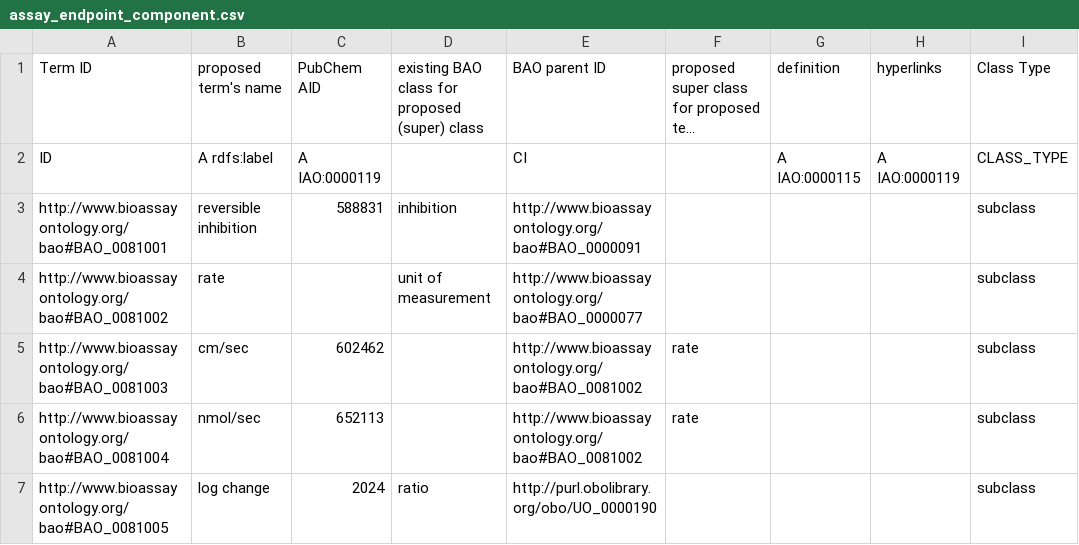
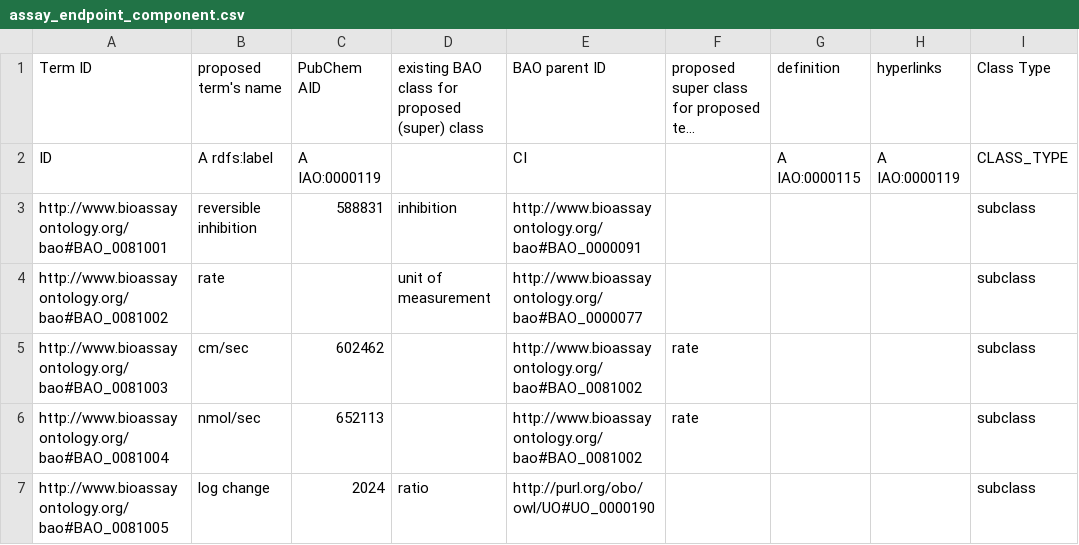
Before and after one commit to BioAssayOntology/BAO, a CSV file: BAOdev/OntoRatInputFiles/assay_endpoint_component.csv, drawn as a sheet; only a part is shown; long unchanged cells end in …; the diff names each change by its address in the sheet, - before the commit and + after, or states it on an @@ line.

Commit message:
Changed IRI for UO term log change
updated the IRI to http://purl.org/obo/owl/UO#UO_0000190

```diff
--- a/BAOdev/OntoRatInputFiles/assay_endpoint_component.csv
+++ b/BAOdev/OntoRatInputFiles/assay_endpoint_component.csv
-E7 (BAO parent ID): http://purl.obolibrary.org/obo/UO_0000190
+E7 (BAO parent ID): http://purl.org/obo/owl/UO#UO_0000190
```
